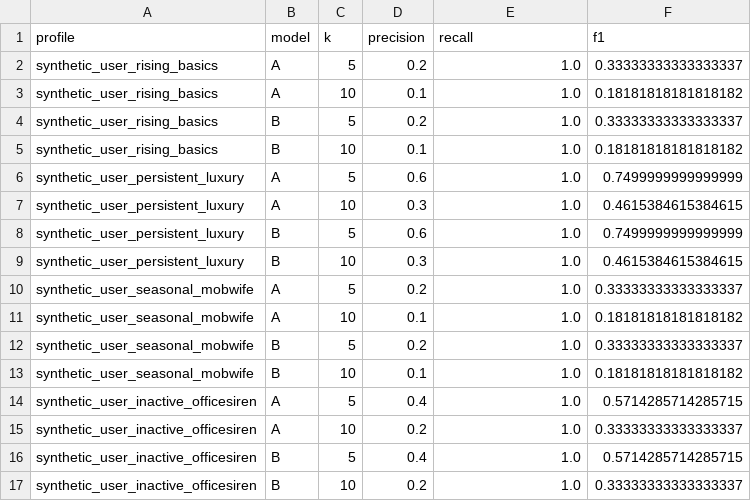
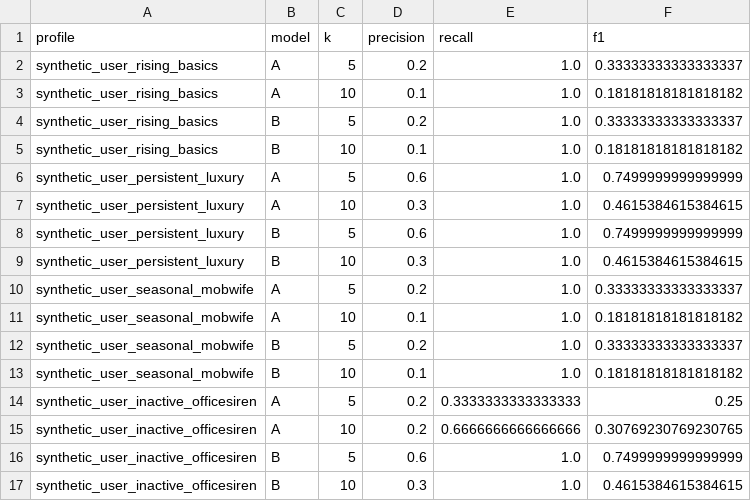
Before and after one commit to edebbyi/how-fast-is-fashion, a CSV file: data/03_shared/ranking/eval_summary.csv, drawn as a sheet.

```diff
--- a/data/03_shared/ranking/eval_summary.csv
+++ b/data/03_shared/ranking/eval_summary.csv
@@ -13,5 +13,5 @@ synthetic_user_seasonal_mobwife,B,5,0.2,1.0,0.33333333333333337
 synthetic_user_seasonal_mobwife,B,10,0.1,1.0,0.18181818181818182
-synthetic_user_inactive_officesiren,A,5,0.4,1.0,0.5714285714285715
-synthetic_user_inactive_officesiren,A,10,0.2,1.0,0.33333333333333337
-synthetic_user_inactive_officesiren,B,5,0.4,1.0,0.5714285714285715
-synthetic_user_inactive_officesiren,B,10,0.2,1.0,0.33333333333333337
+synthetic_user_inactive_officesiren,A,5,0.2,0.3333333333333333,0.25
+synthetic_user_inactive_officesiren,A,10,0.2,0.6666666666666666,0.30769230769230765
+synthetic_user_inactive_officesiren,B,5,0.6,1.0,0.7499999999999999
+synthetic_user_inactive_officesiren,B,10,0.3,1.0,0.4615384615384615
```
Also changed, not shown: data/03_shared/catalog_distribution/monthly_trend_counts.csv, data/03_shared/ranking/model_comparison_summary.csv, 17 other files.
